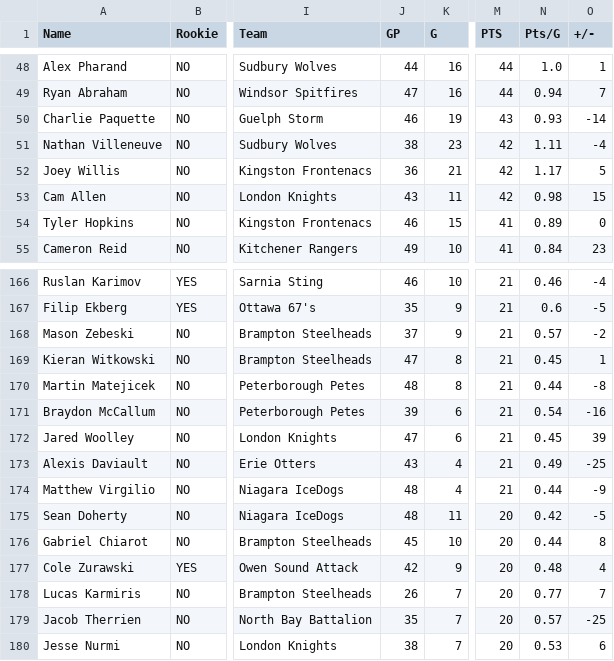
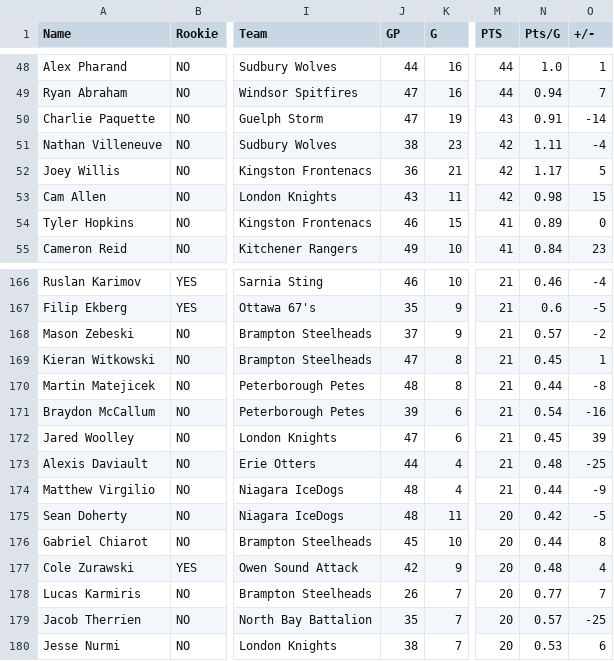
Before and after one commit to NoahCornish/OHL_python, a CSV file: docs/OHL_STATS/LeagueStats_2024_2025.csv, drawn as a sheet; only a part is shown, gaps mark what is left out; the diff covers the shown part only; the diff names each change by its address in the sheet, - before the commit and + after, or states it on an @@ line.

```diff
--- a/docs/OHL_STATS/LeagueStats_2024_2025.csv
+++ b/docs/OHL_STATS/LeagueStats_2024_2025.csv
-J50 (GP): 46
+J50 (GP): 47
-N50 (Pts/G): 0.93
+N50 (Pts/G): 0.91
-J173 (GP): 43
+J173 (GP): 44
-N173 (Pts/G): 0.49
+N173 (Pts/G): 0.48
```
Also changed, not shown: 2 added rows, 2 removed rows and 30 edited cells elsewhere in this file.
